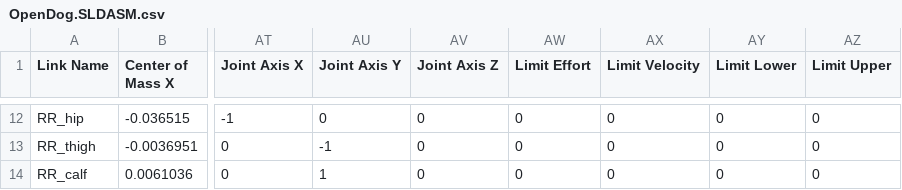
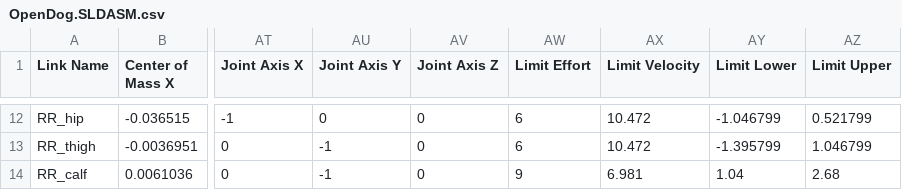
Before and after one commit to OpenDogeRobotics/OpenDoge_train, a CSV file: resources/robots/OpenDogV1.1/urdf/OpenDog.SLDASM.csv, drawn as a sheet; only a part is shown, gaps mark what is left out; the diff covers the shown part only; the diff names each change by its address in the sheet, - before the commit and + after, or states it on an @@ line.

```diff
--- a/resources/robots/OpenDogV1.1/urdf/OpenDog.SLDASM.csv
+++ b/resources/robots/OpenDogV1.1/urdf/OpenDog.SLDASM.csv
-AW12:AW13 (Limit Effort): 0
+AW12:AW13 (Limit Effort): 6
-AX12:AX13 (Limit Velocity): 0
+AX12:AX13 (Limit Velocity): 10.472
-AY12 (Limit Lower): 0
+AY12 (Limit Lower): -1.046799
-AZ12 (Limit Upper): 0
+AZ12 (Limit Upper): 0.521799
-AY13 (Limit Lower): 0
+AY13 (Limit Lower): -1.395799
-AZ13 (Limit Upper): 0
+AZ13 (Limit Upper): 1.046799
-AU14 (Joint Axis Y): 1
+AU14 (Joint Axis Y): -1
-AW14 (Limit Effort): 0
+AW14 (Limit Effort): 9
-AX14 (Limit Velocity): 0
+AX14 (Limit Velocity): 6.981
-AY14 (Limit Lower): 0
+AY14 (Limit Lower): 1.04
-AZ14 (Limit Upper): 0
+AZ14 (Limit Upper): 2.68
```
Also changed, not shown: 40 edited cells elsewhere in this file, 1 other file.
